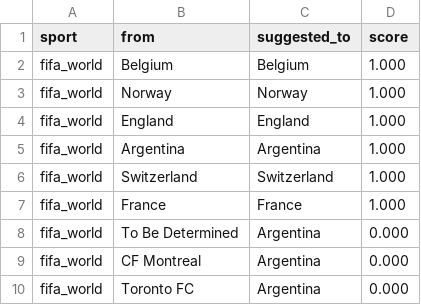
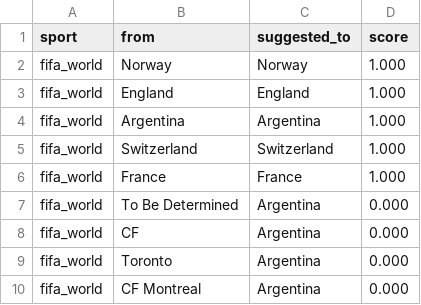
Before and after one commit to cterpening/What_Channel_Is_The_Game, a CSV file: alias_suggestions_fifa_world.csv, drawn as a sheet; removed rows and columns are numbered as before the commit, all else as after; the diff names each change by its address in the sheet, - before the commit and + after, or states it on an @@ line.

```diff
--- a/alias_suggestions_fifa_world.csv
+++ b/alias_suggestions_fifa_world.csv
-row 2: fifa_world | Belgium | Belgium | 1.000
+row 8: fifa_world | CF | Argentina | 0.000
+row 9: fifa_world | Toronto | Argentina | 0.000
-row 10: fifa_world | Toronto FC | Argentina | 0.000
```
Also changed, not shown: alias_suggestions_mlb.csv, alias_suggestions_mls.csv, 5 other files.
